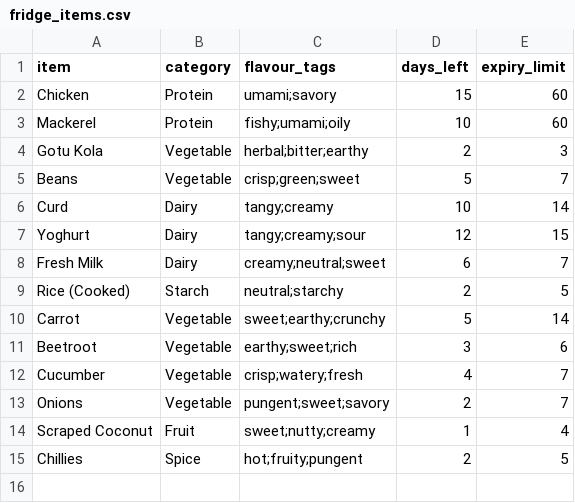
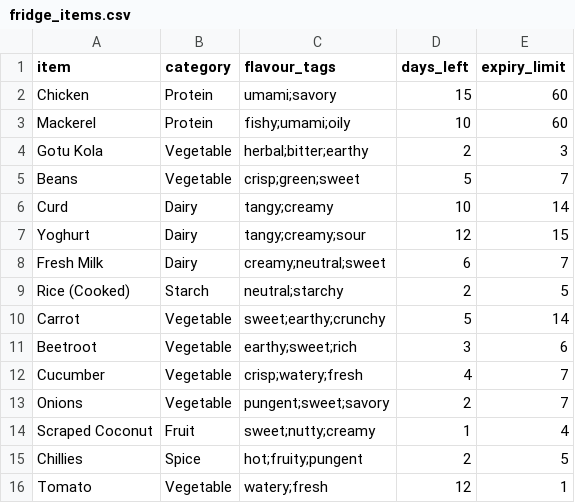
Before and after one commit to ViduminiArdarsha/Fridge-to-Meal-Planner-UI, a CSV file: fridge_items.csv, drawn as a sheet.

Commit message:
New Item Added

```diff
--- a/fridge_items.csv
+++ b/fridge_items.csv
@@ -15 +15,2 @@ Scraped Coconut,Fruit,sweet;nutty;creamy,1,4
 Chillies,Spice,hot;fruity;pungent,2,5
+Tomato,Vegetable,watery;fresh,12,1
```
Also changed, not shown: 2 other files.
